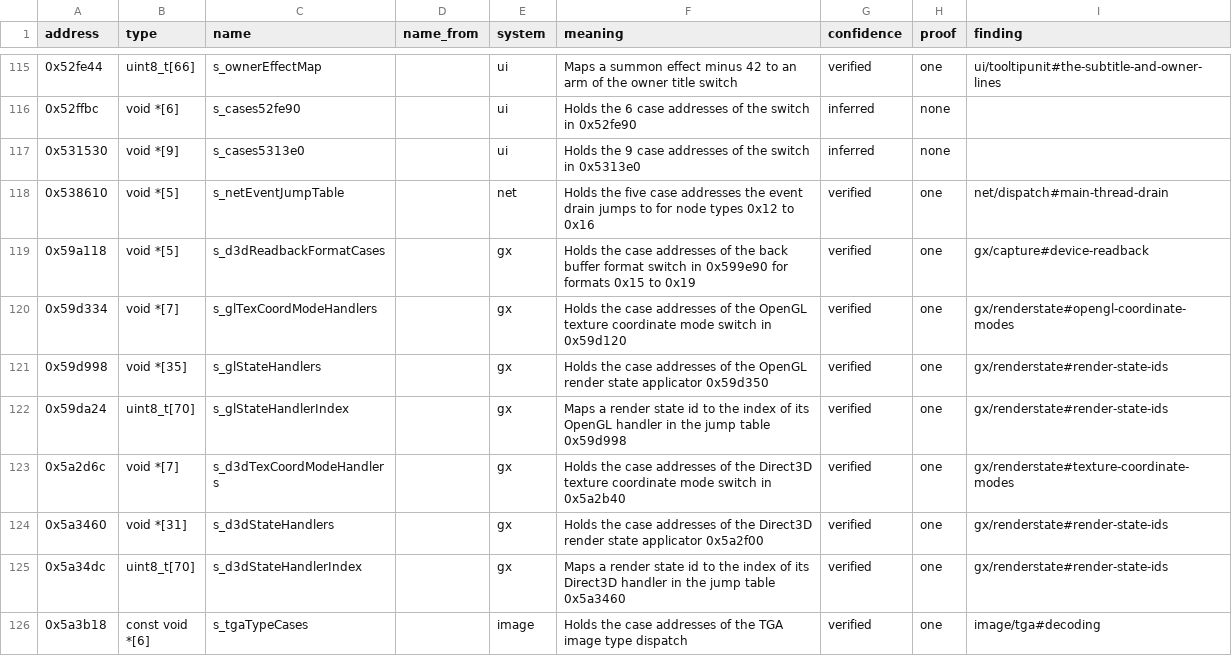
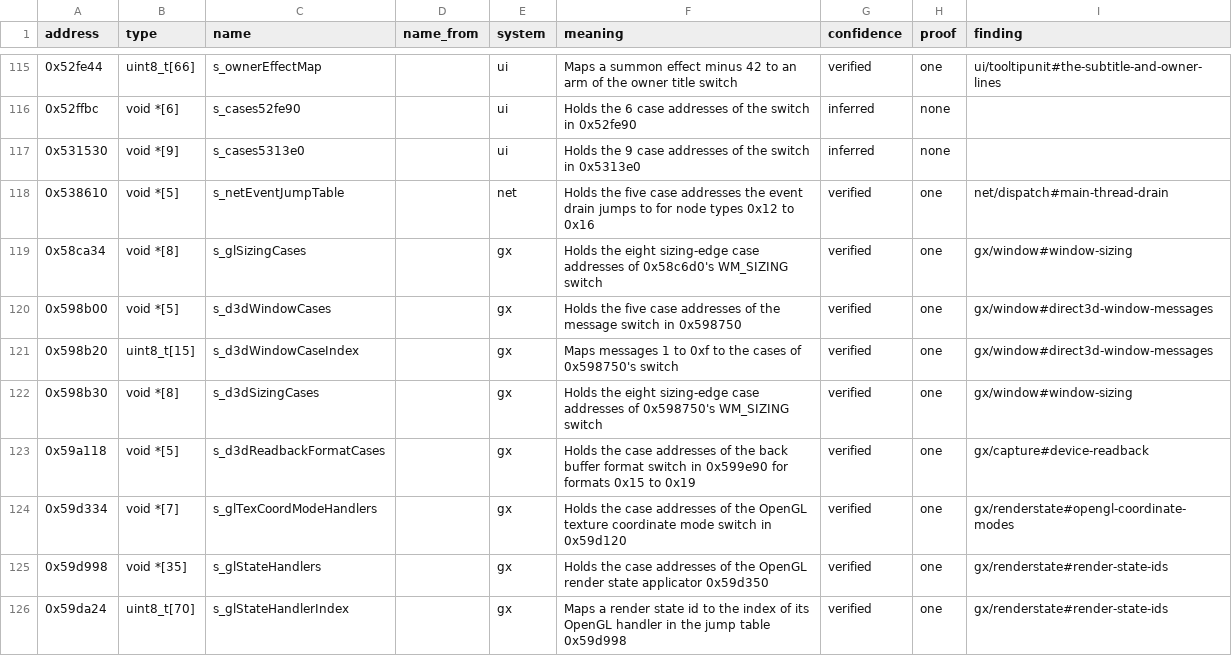
Before and after one commit to samwhosung/benilla-re, a TSV file: symbols/globals.tsv, drawn as a sheet; only a part is shown, gaps mark what is left out; the shorter side is filled out with more unchanged rows.

```diff
--- a/symbols/globals.tsv
+++ b/symbols/globals.tsv
@@ -118,2 +118,6 @@ address	type	name	name_from	system	meaning	confidence	proof	finding
 0x538610	void *[5]	s_netEventJumpTable		net	Holds the five case addresses the event drain jumps to for node types 0x12 to 0x16	verified	one	net/dispatch#main-thread-drain
+0x58ca34	void *[8]	s_glSizingCases		gx	Holds the eight sizing-edge case addresses of 0x58c6d0's WM_SIZING switch	verified	one	gx/window#window-sizing
+0x598b00	void *[5]	s_d3dWindowCases		gx	Holds the five case addresses of the message switch in 0x598750	verified	one	gx/window#direct3d-window-messages
+0x598b20	uint8_t[15]	s_d3dWindowCaseIndex		gx	Maps messages 1 to 0xf to the cases of 0x598750's switch	verified	one	gx/window#direct3d-window-messages
+0x598b30	void *[8]	s_d3dSizingCases		gx	Holds the eight sizing-edge case addresses of 0x598750's WM_SIZING switch	verified	one	gx/window#window-sizing
 0x59a118	void *[5]	s_d3dReadbackFormatCases		gx	Holds the case addresses of the back buffer format switch in 0x599e90 for formats 0x15 to 0x19	verified	one	gx/capture#device-readback
```
Also changed, not shown: 13 other files.
